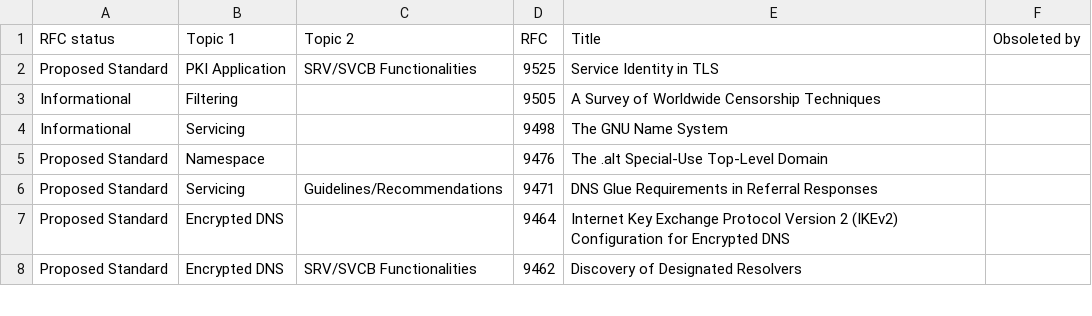
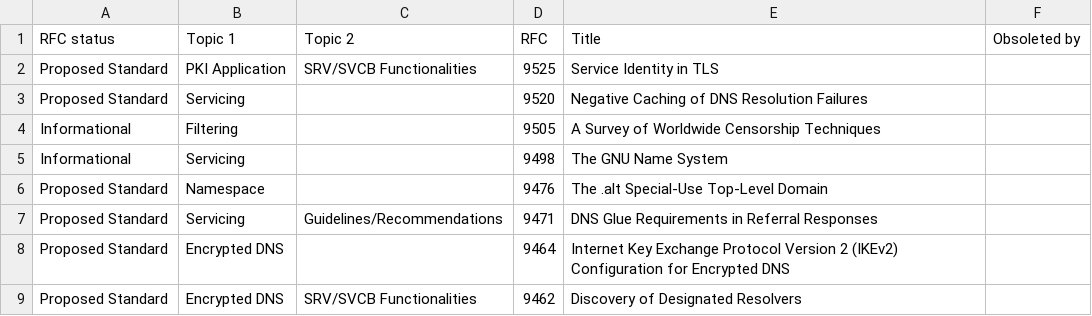
Before and after one commit to port53-info/port53-info.github.io, a CSV file: src/data.csv, drawn as a sheet; only a part is shown; the diff names each change by its address in the sheet, - before the commit and + after, or states it on an @@ line.

```diff
--- a/src/data.csv
+++ b/src/data.csv
+row 3: Proposed Standard | Servicing |  | 9520 | Negative Caching of DNS Resolution Failures
```
Also changed, not shown: 3 other files.
